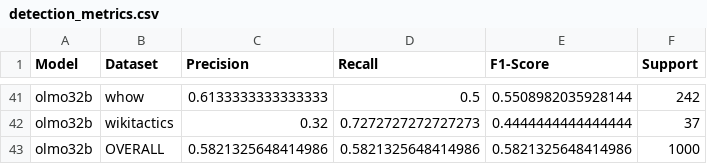
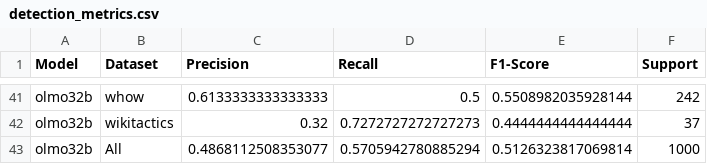
Before and after one commit to dimits-ts/interventions, a CSV file: data/llm_output/detection_metrics.csv, drawn as a sheet; only a part is shown, gaps mark what is left out; the diff covers the shown part only.

```diff
--- a/data/llm_output/detection_metrics.csv
+++ b/data/llm_output/detection_metrics.csv
@@ -42,2 +42,2 @@ olmo32b,whow,0.6133333333333333,0.5,0.5508982035928144,242
 olmo32b,wikitactics,0.32,0.7272727272727273,0.4444444444444444,37
-olmo32b,OVERALL,0.5821325648414986,0.5821325648414986,0.5821325648414986,1000
+olmo32b,All,0.4868112508353077,0.5705942780885294,0.5126323817069814,1000
```
Also changed, not shown: 20 edited cells elsewhere in this file, data/llm_output/prediction_metrics.csv, 1 other file.
